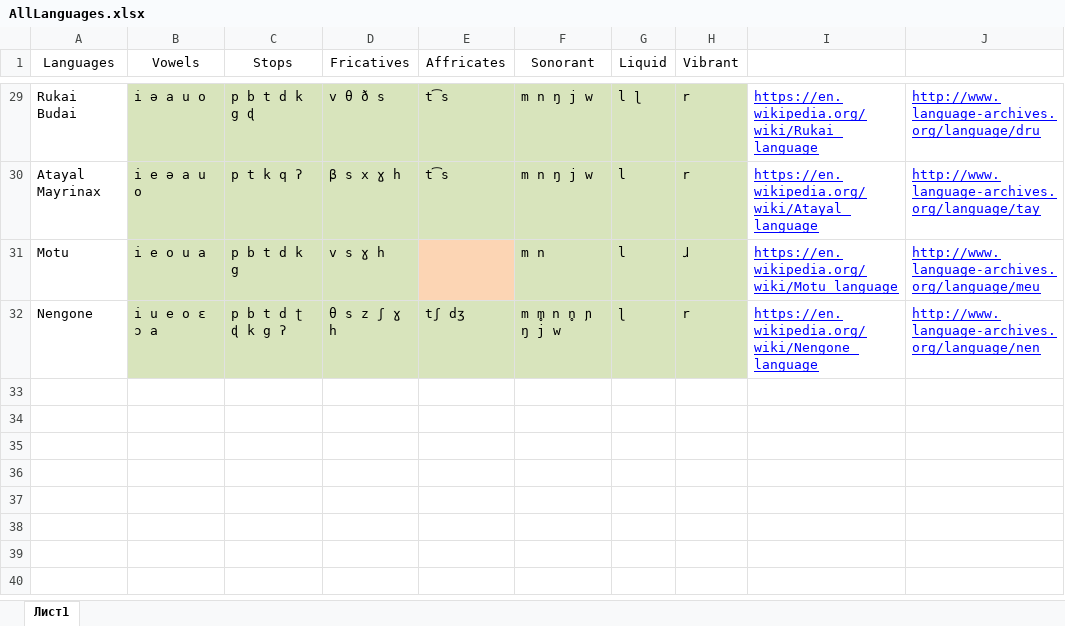
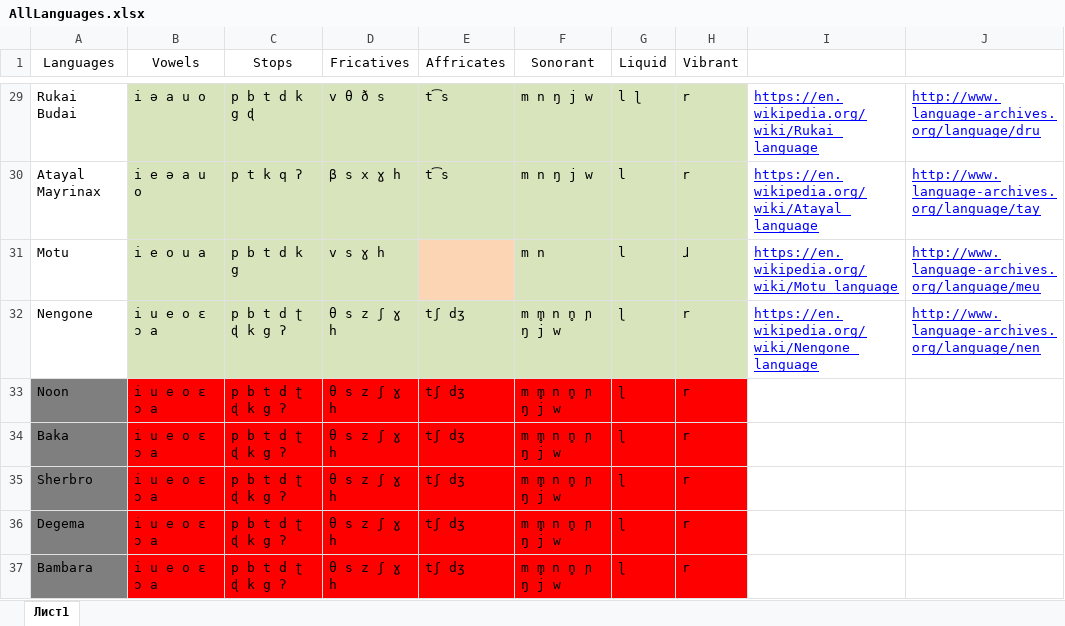
Before and after one commit to a-makarov-alex/phonosemantics.v2, an Excel workbook: src/main/java/knowledgeBase/AllLanguages.xlsx, sheet Лист1, drawn as a sheet; only a part is shown, gaps mark what is left out; values as stored, in another font and other column widths than the file's, no borders; the diff names each change by its address in the sheet, - before the commit and + after, or states it on an @@ line.

```diff
--- a/src/main/java/knowledgeBase/AllLanguages.xlsx (sheet Лист1)
+++ b/src/main/java/knowledgeBase/AllLanguages.xlsx (sheet Лист1)
+row 33: Noon | i u e o ɛ ɔ a | p b t d ʈ ɖ k g ʔ | θ s z ʃ ɣ h | tʃ dʒ | m m̥ n n̥ ɲ ŋ j w | ɭ | r
+row 34: Baka | i u e o ɛ ɔ a | p b t d ʈ ɖ k g ʔ | θ s z ʃ ɣ h | tʃ dʒ | m m̥ n n̥ ɲ ŋ j w | ɭ | r
+row 35: Sherbro | i u e o ɛ ɔ a | p b t d ʈ ɖ k g ʔ | θ s z ʃ ɣ h | tʃ dʒ | m m̥ n n̥ ɲ ŋ j w | ɭ | r
+row 36: Degema | i u e o ɛ ɔ a | p b t d ʈ ɖ k g ʔ | θ s z ʃ ɣ h | tʃ dʒ | m m̥ n n̥ ɲ ŋ j w | ɭ | r
+row 37: Bambara | i u e o ɛ ɔ a | p b t d ʈ ɖ k g ʔ | θ s z ʃ ɣ h | tʃ dʒ | m m̥ n n̥ ɲ ŋ j w | ɭ | r
```
Also changed, not shown: src/main/java/input/Input.xlsx, src/main/java/output/Normality.xlsx, 1 other file.
